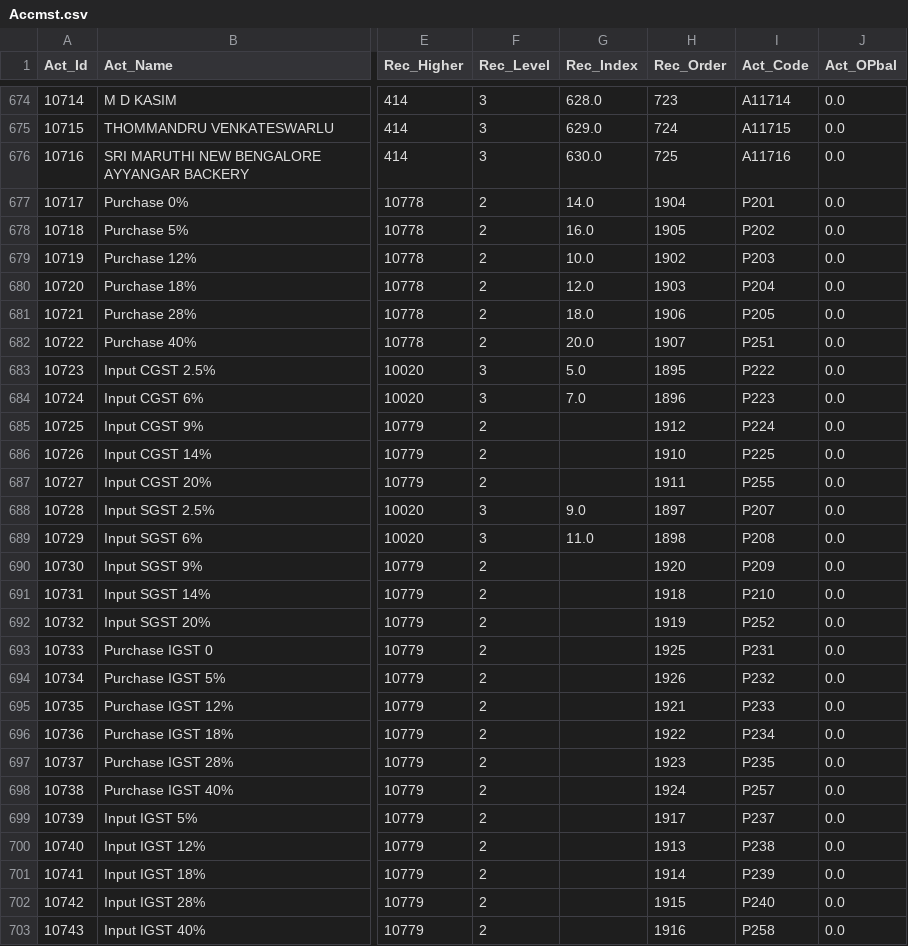
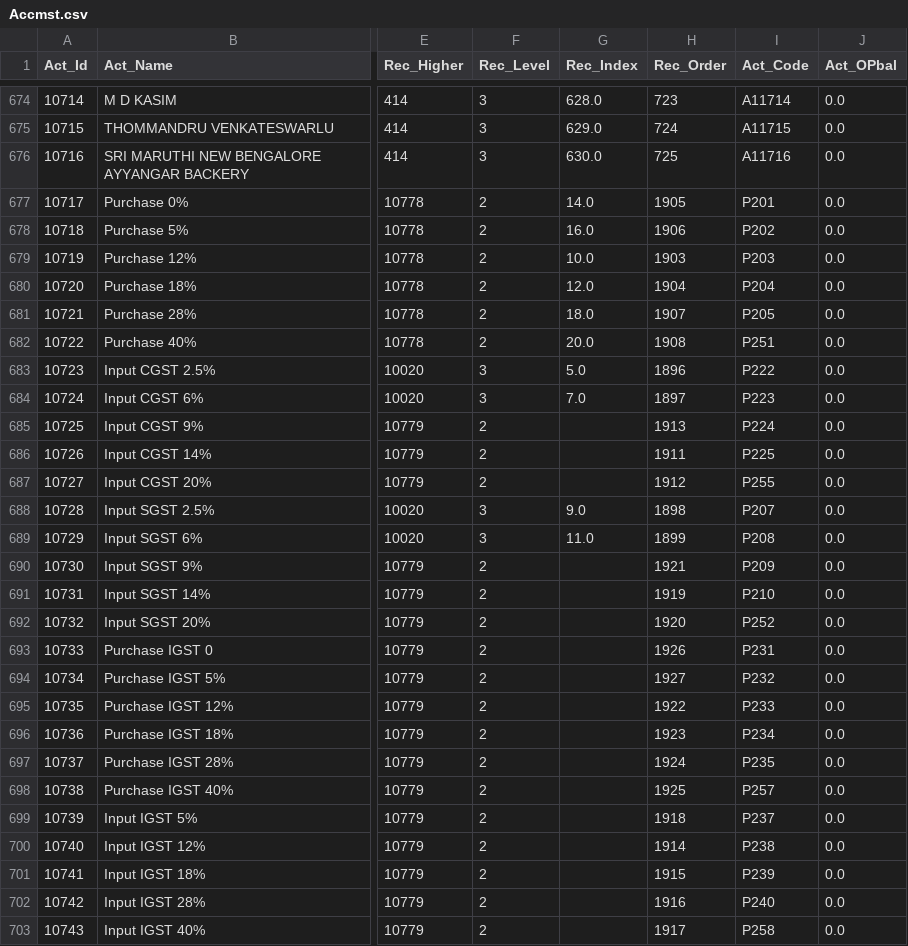
Before and after one commit to krishnasai-narayana/3goils, a CSV file: data/Accmst.csv, drawn as a sheet; only a part is shown, gaps mark what is left out; the diff covers the shown part only; the diff names each change by its address in the sheet, - before the commit and + after, or states it on an @@ line.

```diff
--- a/data/Accmst.csv
+++ b/data/Accmst.csv
-H677 (Rec_Order): 1904
+H677 (Rec_Order): 1905
-H678 (Rec_Order): 1905
+H678 (Rec_Order): 1906
-H679 (Rec_Order): 1902
+H679 (Rec_Order): 1903
-H680 (Rec_Order): 1903
+H680 (Rec_Order): 1904
-H681 (Rec_Order): 1906
+H681 (Rec_Order): 1907
-H682 (Rec_Order): 1907
+H682 (Rec_Order): 1908
-H683 (Rec_Order): 1895
+H683 (Rec_Order): 1896
-H684 (Rec_Order): 1896
+H684 (Rec_Order): 1897
-H685 (Rec_Order): 1912
+H685 (Rec_Order): 1913
-H686 (Rec_Order): 1910
+H686 (Rec_Order): 1911
-H687 (Rec_Order): 1911
+H687 (Rec_Order): 1912
-H688 (Rec_Order): 1897
+H688 (Rec_Order): 1898
-H689 (Rec_Order): 1898
+H689 (Rec_Order): 1899
-H690 (Rec_Order): 1920
+H690 (Rec_Order): 1921
-H691 (Rec_Order): 1918
+H691 (Rec_Order): 1919
-H692 (Rec_Order): 1919
+H692 (Rec_Order): 1920
-H693 (Rec_Order): 1925
+H693 (Rec_Order): 1926
-H694 (Rec_Order): 1926
+H694 (Rec_Order): 1927
-H695 (Rec_Order): 1921
+H695 (Rec_Order): 1922
-H696 (Rec_Order): 1922
+H696 (Rec_Order): 1923
-H697 (Rec_Order): 1923
+H697 (Rec_Order): 1924
-H698 (Rec_Order): 1924
+H698 (Rec_Order): 1925
-H699 (Rec_Order): 1917
+H699 (Rec_Order): 1918
-H700 (Rec_Order): 1913
+H700 (Rec_Order): 1914
-H701 (Rec_Order): 1914
+H701 (Rec_Order): 1915
-H702 (Rec_Order): 1915
+H702 (Rec_Order): 1916
-H703 (Rec_Order): 1916
+H703 (Rec_Order): 1917
```
Also changed, not shown: 1 added row and 132 edited cells elsewhere in this file, data/AccAdr.csv, data/CreditCard.csv, 10 other files.
